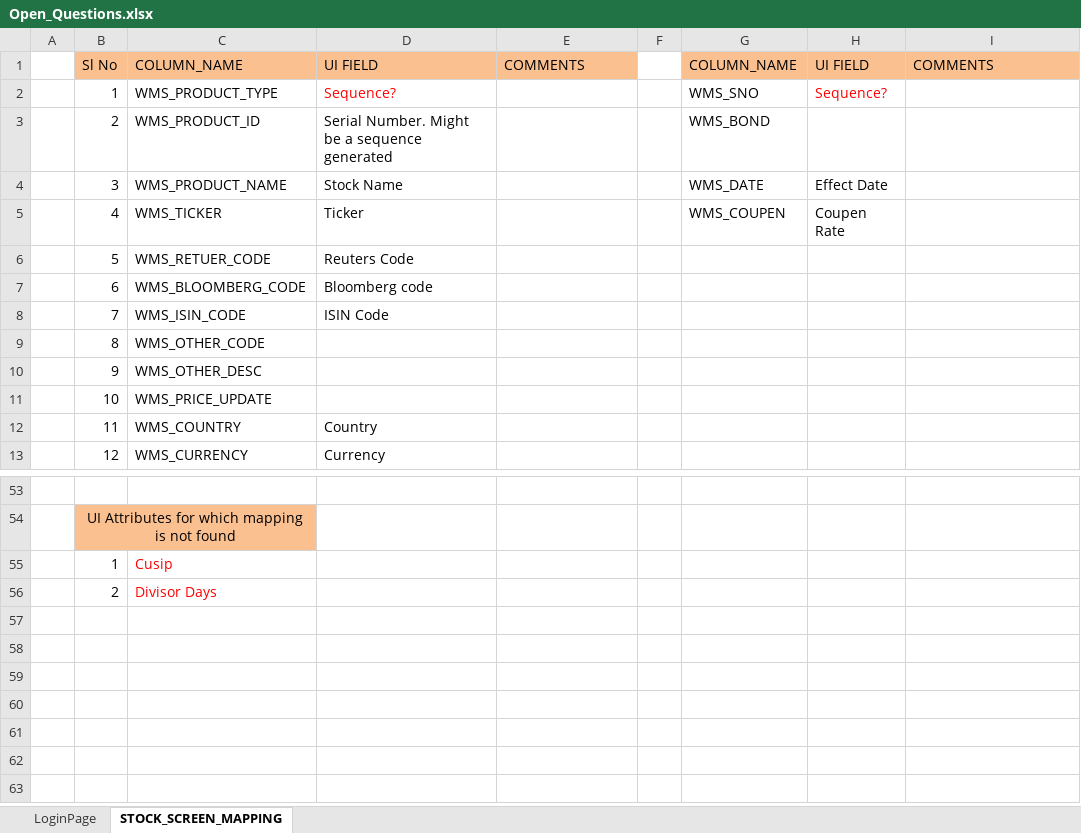
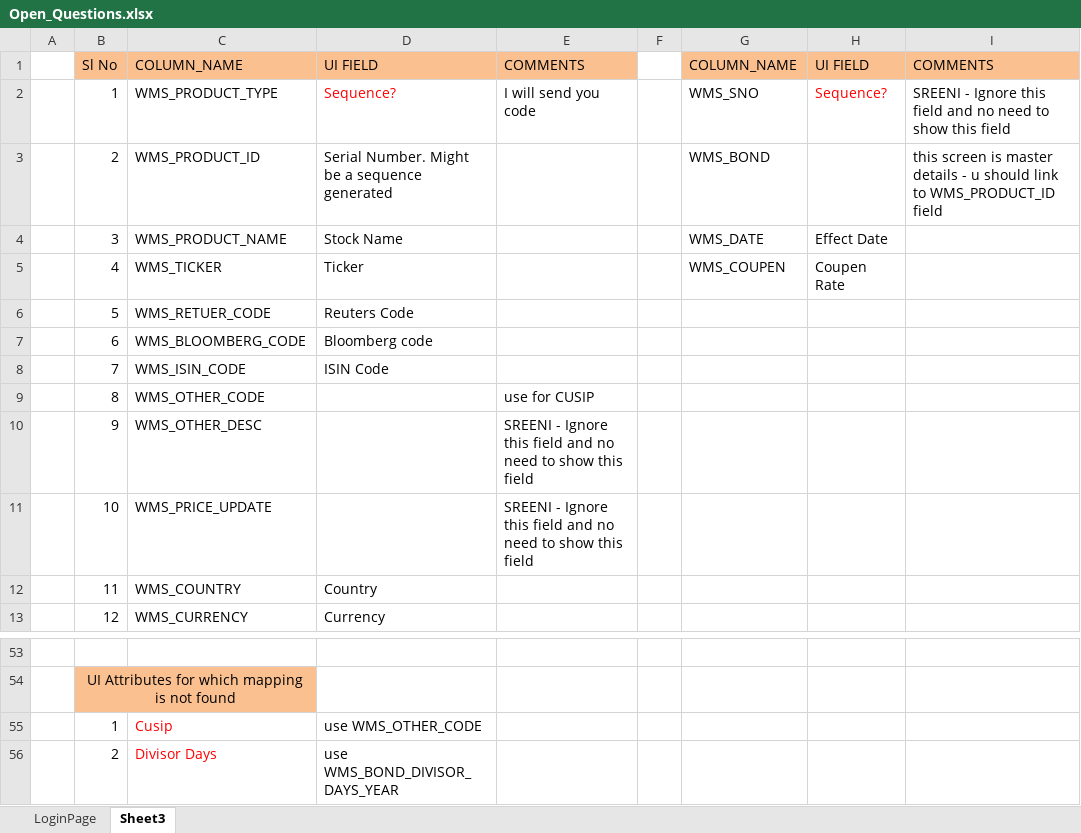
Before and after one commit to umeshagarwal27/WealthManagementSolution, an Excel workbook: FWMS/docs/Open_Questions.xlsx, sheet Sheet3, drawn as a sheet; only a part is shown, gaps mark what is left out; values as stored, in another font and other column widths than the file's, no borders; the diff covers the shown part only; the diff names each change by its address in the sheet, - before the commit and + after, or states it on an @@ line.

```diff
--- a/FWMS/docs/Open_Questions.xlsx (sheet Sheet3)
+++ b/FWMS/docs/Open_Questions.xlsx (sheet Sheet3)
-sheet tab: STOCK_SCREEN_MAPPING
+sheet tab: Sheet3
-E2: (empty)
+E2: I will send you code
-I2: (empty)
+I2: SREENI - Ignore this field and no need to show this field
-I3: (empty)
+I3: this screen is master details - u should link to WMS_PRODUCT_ID field
-E9: (empty)
+E9: use for CUSIP
-E10:E11: (empty)
+E10:E11: SREENI - Ignore this field and no need to show this field
-D55: (empty)
+D55: use WMS_OTHER_CODE
-D56: (empty)
+D56: use WMS_BOND_DIVISOR_DAYS_YEAR
```
Also changed, not shown: 13 edited cells elsewhere in this sheet, sheet LoginPage, 12 other files.
